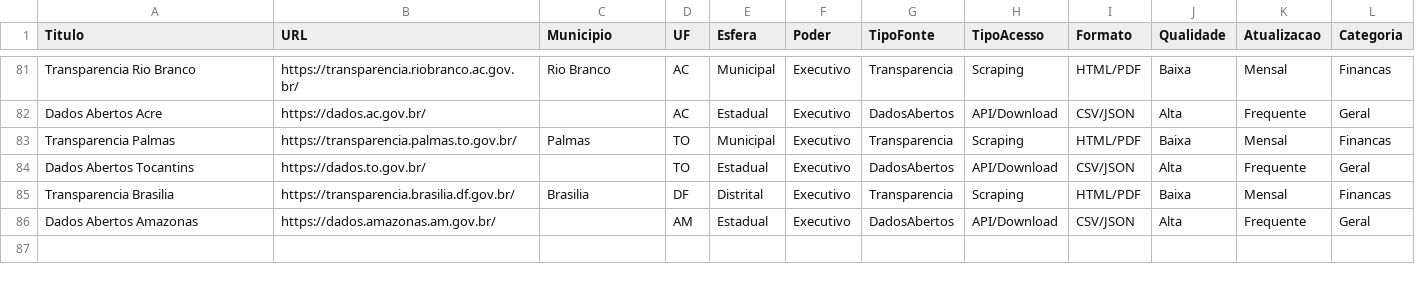
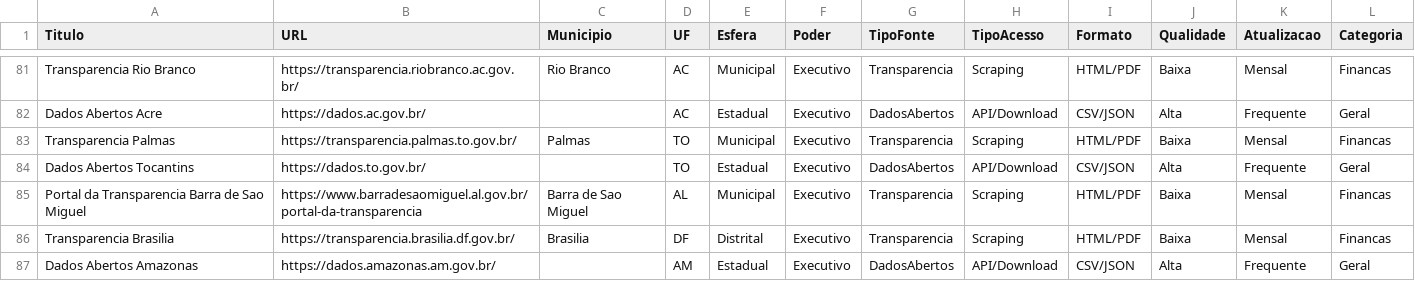
Before and after one commit to bcasavilca/dados-publicos-br, a CSV file: data/catalogos.csv, drawn as a sheet; only a part is shown, gaps mark what is left out.

Commit message:
feat: adiciona Portal da Transparencia Barra de Sao Miguel - AL

```diff
--- a/data/catalogos.csv
+++ b/data/catalogos.csv
@@ -84,2 +84,3 @@ Transparencia Palmas,https://transparencia.palmas.to.gov.br/,Palmas,TO,Municipal
 Dados Abertos Tocantins,https://dados.to.gov.br/,,TO,Estadual,Executivo,DadosAbertos,API/Download,CSV/JSON,Alta,Frequente,Geral
+Portal da Transparencia Barra de Sao Miguel,https://www.barradesaomiguel.al.gov.br/portal-da-transparencia,Barra de Sao Miguel,AL,Municipal,Executivo,Transparencia,Scraping,HTML/PDF,Baixa,Mensal,Financas
 Transparencia Brasilia,https://transparencia.brasilia.df.gov.br/,Brasilia,DF,Distrital,Executivo,Transparencia,Scraping,HTML/PDF,Baixa,Mensal,Financas
```
